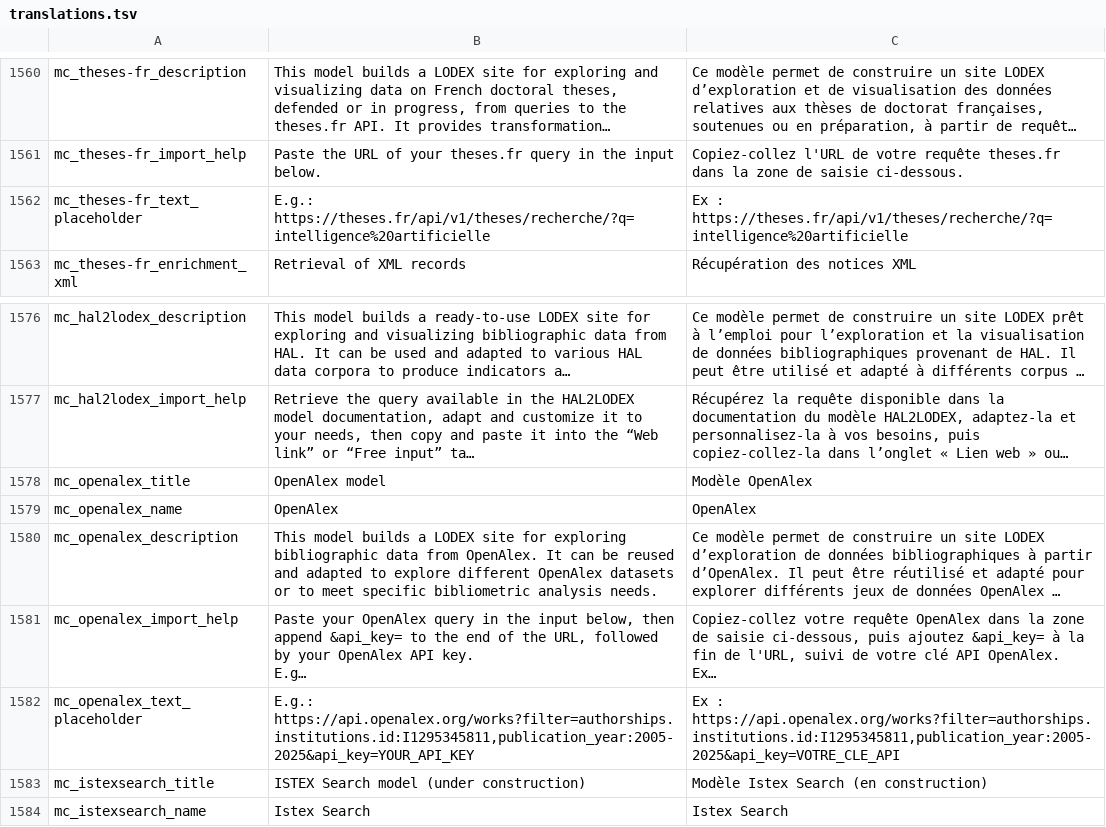
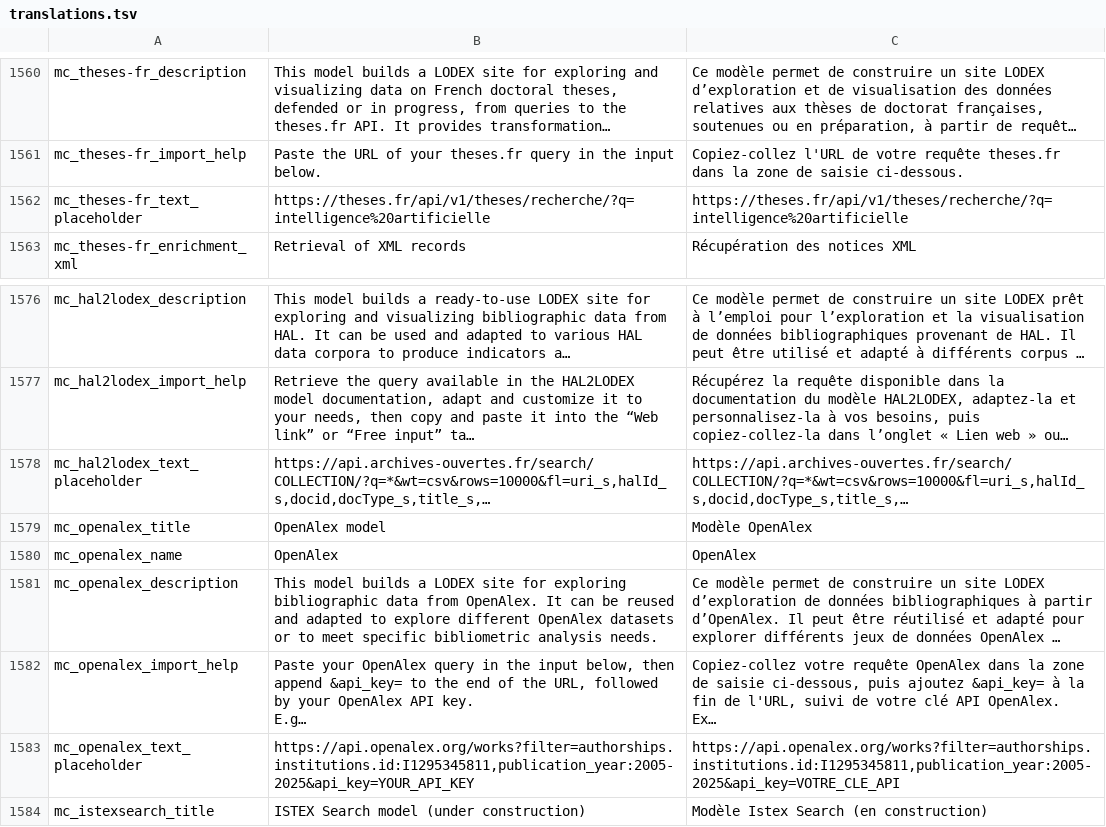
Before and after one commit to Inist-CNRS/lodex, a TSV file: src/app/custom/translations.tsv, drawn as a sheet; only a part is shown, gaps mark what is left out; the shorter side is filled out with more unchanged rows; long unchanged cells end in …; addresses are those after the commit; the diff names each change by its address in the sheet, - before the commit and + after, or states it on an @@ line.

Commit message:
fix(catalog): start the free input placeholders with the URL and add one for HAL2LODEX
The Thèses.fr and OpenAlex placeholders no longer start with "Ex :" /
"E.g.:", and HAL2LODEX now shows the start of the documented HAL API
query in its free input.

```diff
--- a/src/app/custom/translations.tsv
+++ b/src/app/custom/translations.tsv
-B1562: E.g.: https://theses.fr/api/v1/theses/recherche/?q=intelligence%20artificielle
+B1562: https://theses.fr/api/v1/theses/recherche/?q=intelligence%20artificielle
-C1562: Ex : https://theses.fr/api/v1/theses/recherche/?q=intelligence%20artificielle
+C1562: https://theses.fr/api/v1/theses/recherche/?q=intelligence%20artificielle
+row 1578: mc_hal2lodex_text_placeholder | https://api.archives-ouvertes.fr/search/COLLECTION/?q=*&wt=csv&rows=10000&fl=uri_s,halId_s,docid,docType_s,title_s,… | https://api.archives-ouvertes.fr/search/COLLECTION/?q=*&wt=csv&rows=10000&fl=uri_s,halId_s,docid,docType_s,title_s,…
-B1583: E.g.: https://api.openalex.org/works?filter=authorships.institutions.id:I1295345811,publication_year:2005-2025&api_key=YOUR_API_KEY
+B1583: https://api.openalex.org/works?filter=authorships.institutions.id:I1295345811,publication_year:2005-2025&api_key=YOUR_API_KEY
-C1583: Ex : https://api.openalex.org/works?filter=authorships.institutions.id:I1295345811,publication_year:2005-2025&api_key=VOTRE_CLE_API
+C1583: https://api.openalex.org/works?filter=authorships.institutions.id:I1295345811,publication_year:2005-2025&api_key=VOTRE_CLE_API
```
